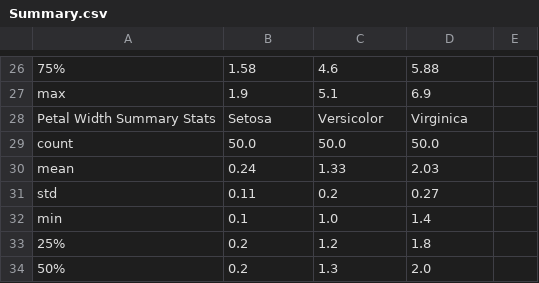
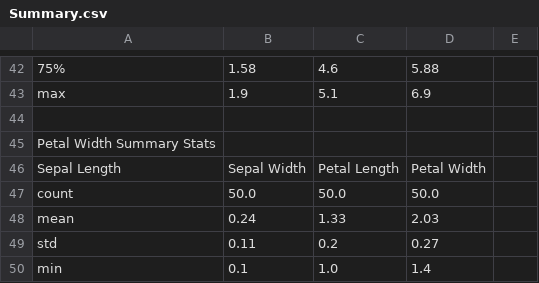
Before and after one commit to conor1982/Iris_Project_2020, a CSV file: Summary.csv, drawn as a sheet; only a part is shown, gaps mark what is left out; the shorter side is filled out with more unchanged rows; addresses are those after the commit; the diff covers the shown part only; the diff names each change by its address in the sheet, - before the commit and + after, or states it on an @@ line.

Commit message:
Summary .csv format

```diff
--- a/Summary.csv
+++ b/Summary.csv
-row 44: Petal Width Summary Stats | Setosa | Versicolor | Virginica
+row 44: (empty)
+row 45: Petal Width Summary Stats
+row 46: Sepal Length | Sepal Width | Petal Length | Petal Width
```
Also changed, not shown: 16 added rows and 12 edited cells elsewhere in this file.
